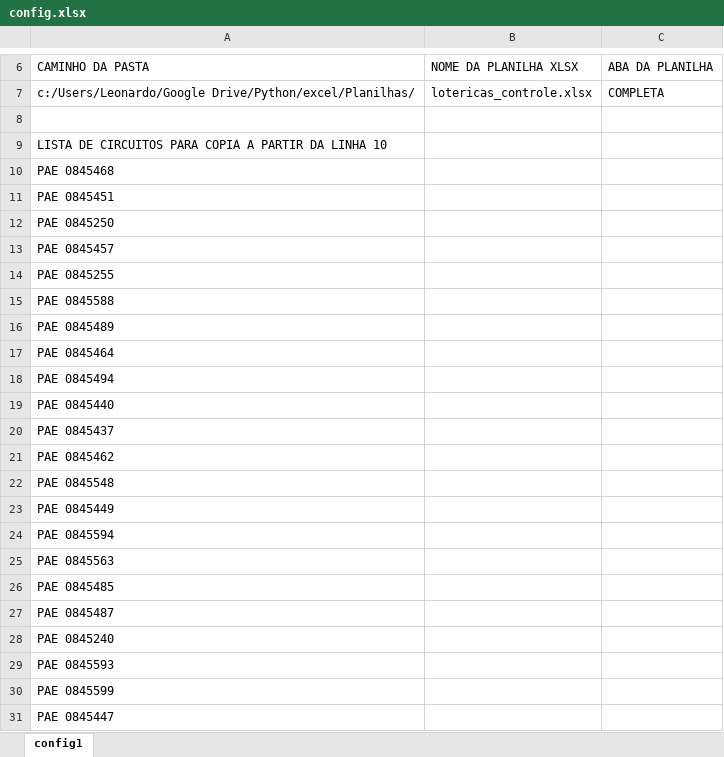
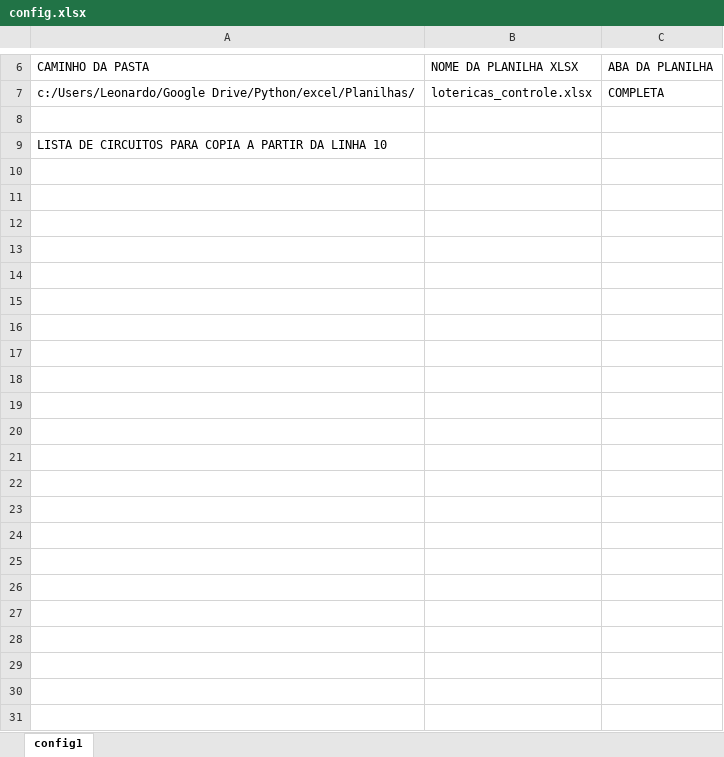
Before and after one commit to laaths/openpyxl_gbarc, an Excel workbook: config/config.xlsx, sheet config1, drawn as a sheet; only a part is shown, gaps mark what is left out; values as stored, in another font and other column widths than the file's, no borders; the diff names each change by its address in the sheet, - before the commit and + after, or states it on an @@ line.

```diff
--- a/config/config.xlsx (sheet config1)
+++ b/config/config.xlsx (sheet config1)
-row 10: PAE 0845468
-row 11: PAE 0845451
-row 12: PAE 0845250
-row 13: PAE 0845457
-row 14: PAE 0845255
-row 15: PAE 0845588
-row 16: PAE 0845489
-row 17: PAE 0845464
-row 18: PAE 0845494
-row 19: PAE 0845440
-row 20: PAE 0845437
-row 21: PAE 0845462
-row 22: PAE 0845548
-row 23: PAE 0845449
-row 24: PAE 0845594
-row 25: PAE 0845563
-row 26: PAE 0845485
-row 27: PAE 0845487
-row 28: PAE 0845240
-row 29: PAE 0845593
-row 30: PAE 0845599
-row 31: PAE 0845447
```
Also changed, not shown: Planilhas/copia.xlsx, Planilhas/lotericas_controle.xlsx, 5 other files.
